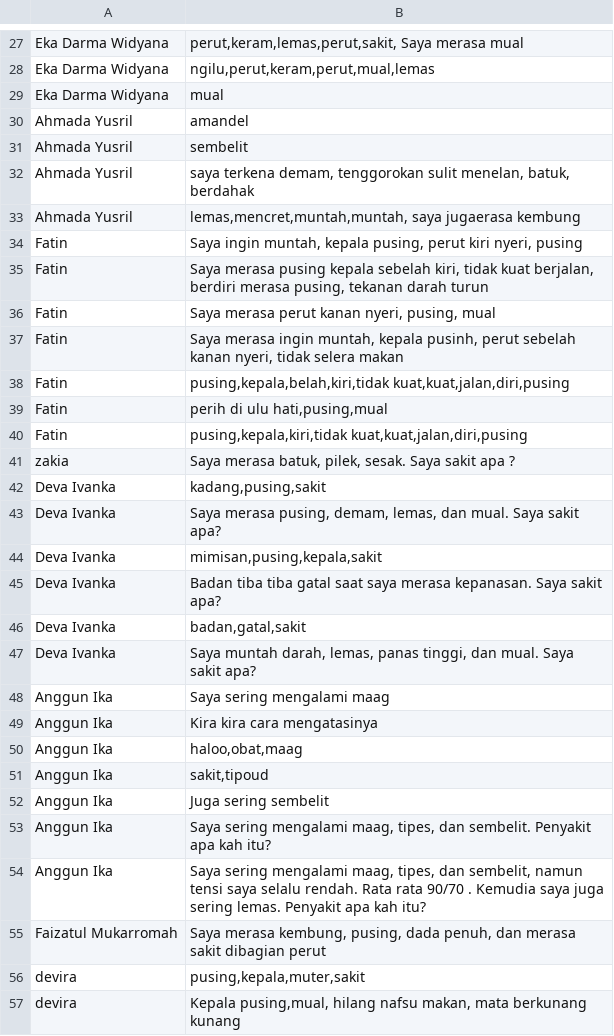
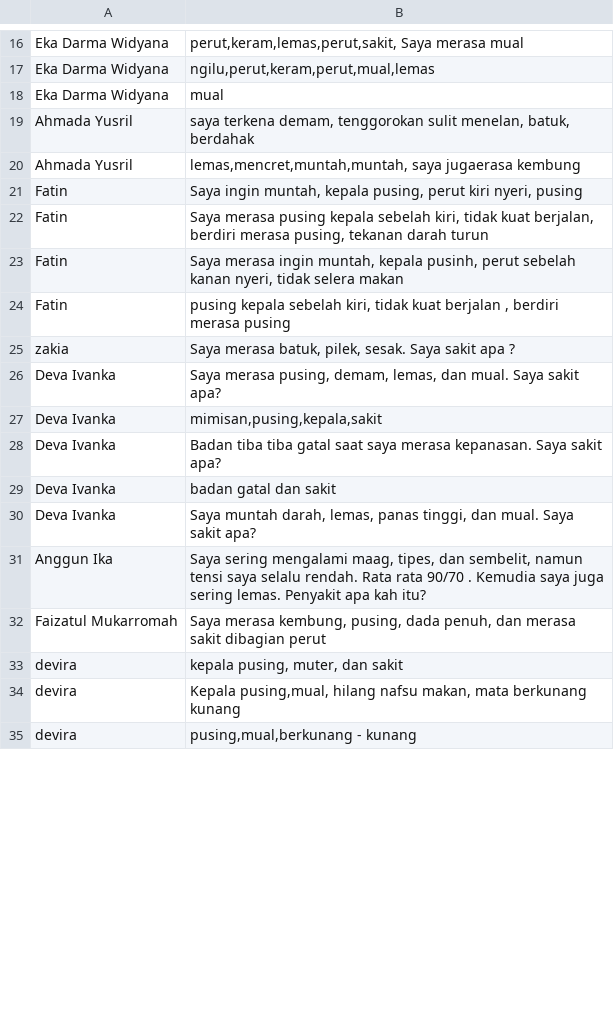
Before and after one commit to arviantiyulia/gosehat_heroku, a CSV file: file/input_user.csv, drawn as a sheet; only a part is shown, gaps mark what is left out; the shorter side is filled out with more unchanged rows; the diff covers the shown part only.

```diff
--- a/file/input_user.csv
+++ b/file/input_user.csv
@@ -29,4 +18,2 @@ Eka Darma Widyana;ngilu,perut,keram,perut,mual,lemas
 Eka Darma Widyana;mual
-Ahmada Yusril;amandel
-Ahmada Yusril;sembelit
 Ahmada Yusril;saya terkena demam, tenggorokan sulit menelan, batuk, berdahak
@@ -35,9 +22,5 @@ Fatin;Saya ingin muntah, kepala pusing, perut kiri nyeri, pusing
 Fatin;Saya merasa pusing kepala sebelah kiri, tidak kuat berjalan, berdiri merasa pusing, tekanan darah turun
-Fatin;Saya merasa perut kanan nyeri, pusing, mual
 Fatin;Saya merasa ingin muntah, kepala pusinh, perut sebelah kanan nyeri, tidak selera makan
-Fatin;pusing,kepala,belah,kiri,tidak kuat,kuat,jalan,diri,pusing
-Fatin;perih di ulu hati,pusing,mual
-Fatin;pusing,kepala,kiri,tidak kuat,kuat,jalan,diri,pusing
+Fatin;pusing kepala sebelah kiri, tidak kuat berjalan , berdiri merasa pusing
 zakia;Saya merasa batuk, pilek, sesak. Saya sakit apa ?
-Deva Ivanka;kadang,pusing,sakit
 Deva Ivanka;Saya merasa pusing, demam, lemas, dan mual. Saya sakit apa?
@@ -45,13 +28,7 @@ Deva Ivanka;mimisan,pusing,kepala,sakit
 Deva Ivanka;Badan tiba tiba gatal saat saya merasa kepanasan. Saya sakit apa?
-Deva Ivanka;badan,gatal,sakit
+Deva Ivanka;badan gatal dan sakit
 Deva Ivanka;Saya muntah darah, lemas, panas tinggi, dan mual. Saya sakit apa?
-Anggun Ika;Saya sering mengalami maag
-Anggun Ika;Kira kira cara mengatasinya
-Anggun Ika;haloo,obat,maag
-Anggun Ika;sakit,tipoud
-Anggun Ika;Juga sering sembelit
-Anggun Ika;Saya sering mengalami maag, tipes,  dan sembelit.  Penyakit apa kah itu?
 Anggun Ika;Saya sering mengalami maag, tipes,  dan sembelit, namun tensi saya selalu rendah.  Rata rata 90/70 . Kemudia saya juga sering lemas.  Penyakit apa kah itu?
 Faizatul Mukarromah;Saya merasa kembung, pusing, dada penuh, dan merasa sakit dibagian perut
-devira;pusing,kepala,muter,sakit
+devira;kepala pusing, muter, dan sakit
 devira;Kepala pusing,mual, hilang nafsu makan, mata berkunang kunang
```
Also changed, not shown: 1 added row, 21 removed rows and 6 edited cells elsewhere in this file, file/sinonim.csv, testing_textmining.csv, 3 other files.
